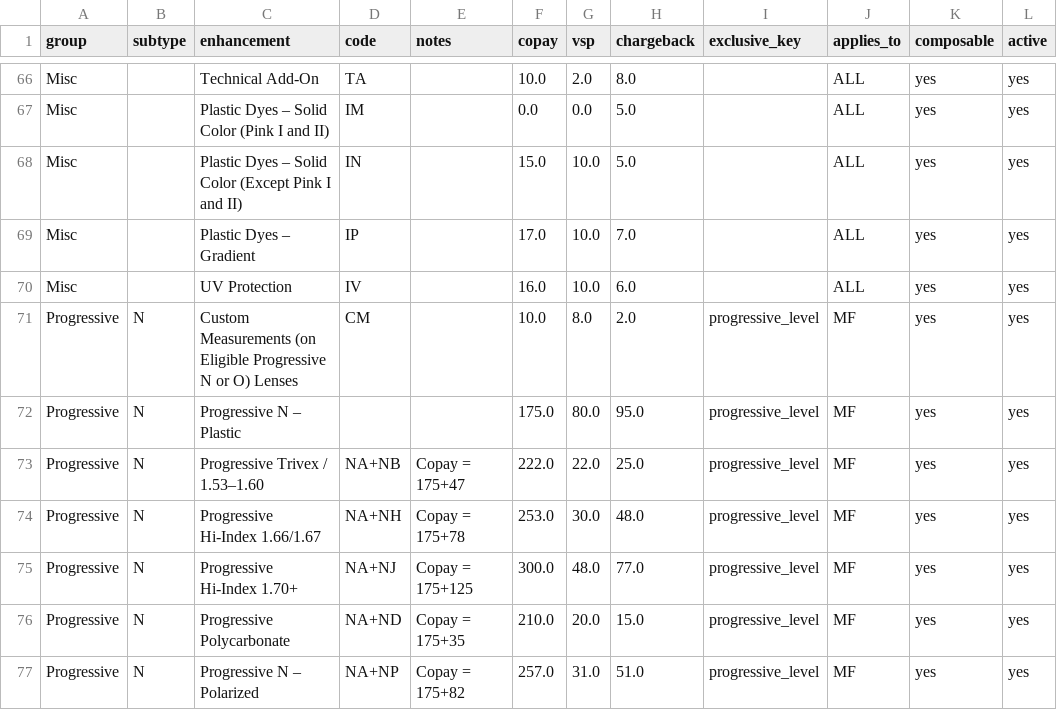
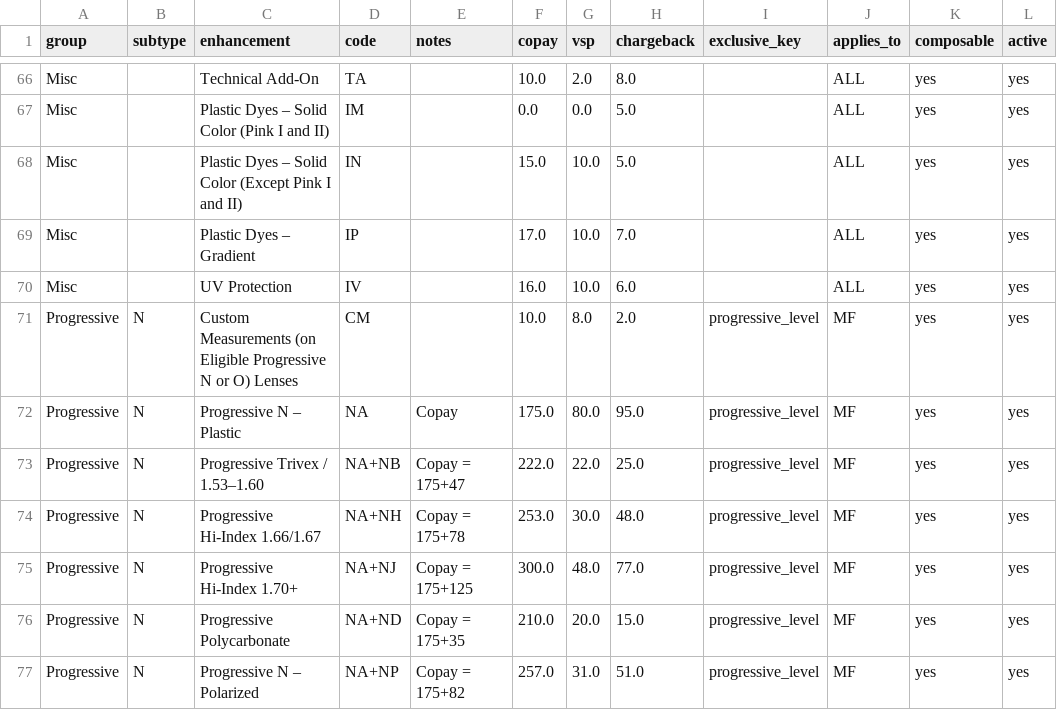
Before and after one commit to bblaker575/Revopt-site, a CSV file: data/vsp_choice_master_v8.4.csv, drawn as a sheet; only a part is shown, gaps mark what is left out.

Commit message:
Update vsp_choice_master_v8.4.csv

```diff
--- a/data/vsp_choice_master_v8.4.csv
+++ b/data/vsp_choice_master_v8.4.csv
@@ -71,3 +71,3 @@ Misc,,UV Protection,IV,,16.0,10.0,6.0,,ALL,yes,yes
 Progressive,N,Custom Measurements (on Eligible Progressive N or O) Lenses,CM,,10.0,8.0,2.0,progressive_level,MF,yes,yes
-Progressive,N,Progressive N – Plastic,,,175.0,80.0,95.0,progressive_level,MF,yes,yes
+Progressive,N,Progressive N – Plastic,NA,Copay,175.0,80.0,95.0,progressive_level,MF,yes,yes
 Progressive,N,Progressive Trivex / 1.53–1.60,NA+NB,Copay = 175+47,222.0,22.0,25.0,progressive_level,MF,yes,yes
```
